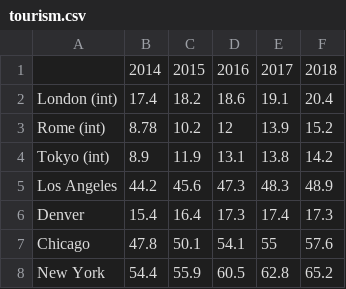
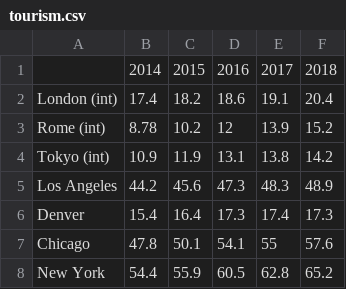
Before and after one commit to kwujciak/Final-Project, a CSV file: tourism.csv, drawn as a sheet.

```diff
--- a/tourism.csv
+++ b/tourism.csv
@@ -3,3 +3,3 @@ London (int),17.4,18.2,18.6,19.1,20.4
 Rome (int),8.78,10.2,12,13.9,15.2
-Tokyo (int),8.9,11.9,13.1,13.8,14.2
+Tokyo (int),10.9,11.9,13.1,13.8,14.2
 Los Angeles,44.2,45.6,47.3,48.3,48.9
```
Also changed, not shown: 2 other files.
